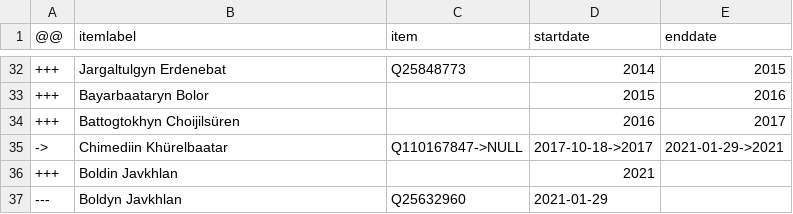
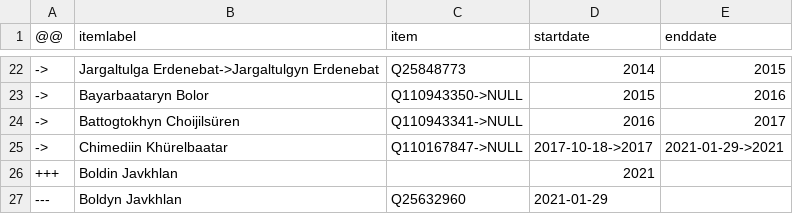
Before and after one commit to every-politician-scrapers/mongolia-ministers, a CSV file: sources/finance/diff.csv, drawn as a sheet; only a part is shown, gaps mark what is left out; the diff covers the shown part only.

```diff
--- a/sources/finance/diff.csv
+++ b/sources/finance/diff.csv
@@ -32,4 +22,4 @@
-+++,Jargaltulgyn Erdenebat,Q25848773,2014,2015
-+++,Bayarbaataryn Bolor,,2015,2016
-+++,Battogtokhyn Choijilsüren,,2016,2017
+->,Jargaltulga Erdenebat->Jargaltulgyn Erdenebat,Q25848773,2014,2015
+->,Bayarbaataryn Bolor,Q110943350->NULL,2015,2016
+->,Battogtokhyn Choijilsüren,Q110943341->NULL,2016,2017
 ->,Chimediin Khürelbaatar,Q110167847->NULL,2017-10-18->2017,2021-01-29->2021
```
Also changed, not shown: 10 removed rows and 8 edited cells elsewhere in this file, sources/finance/wikidata.csv.
